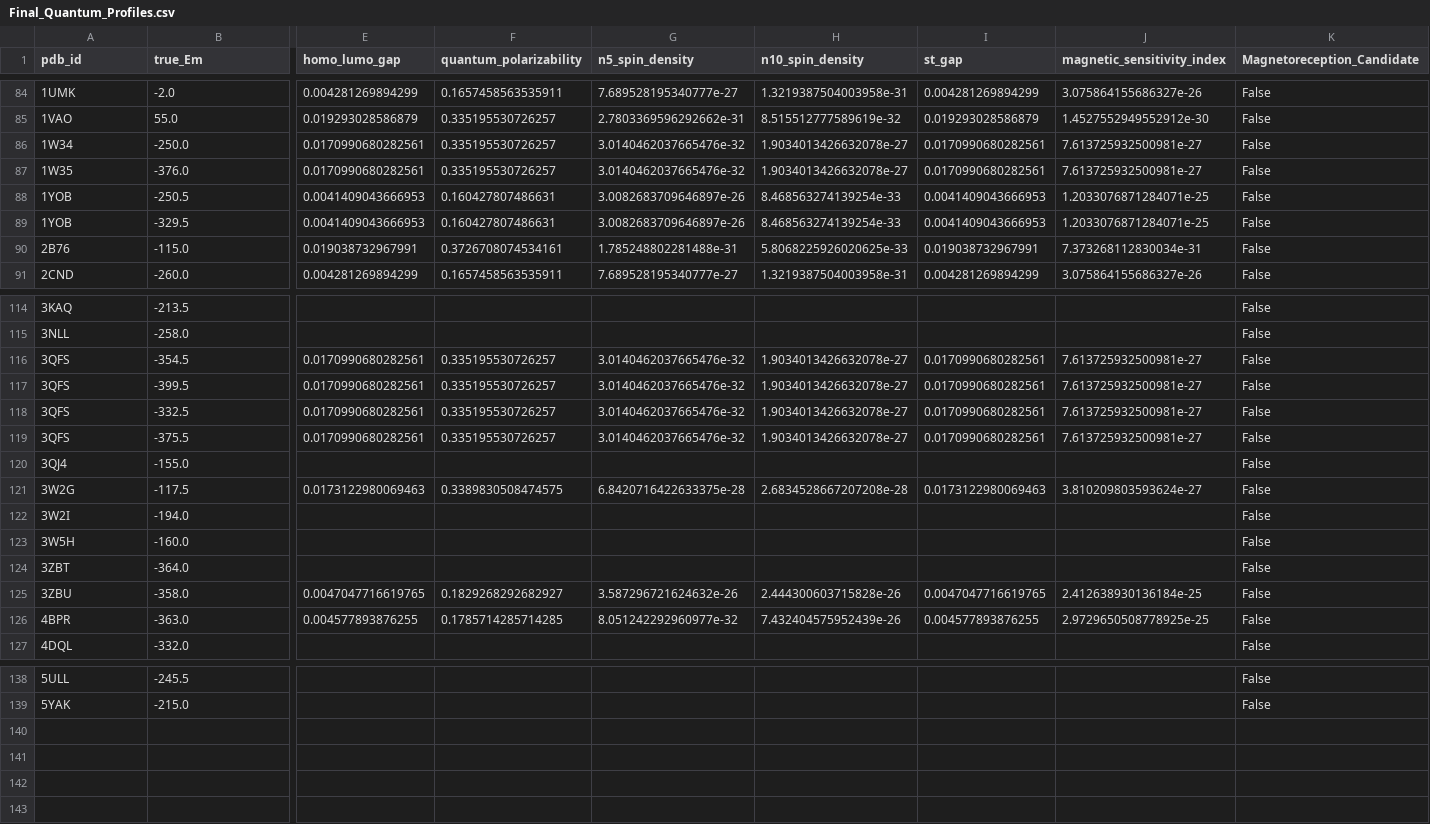
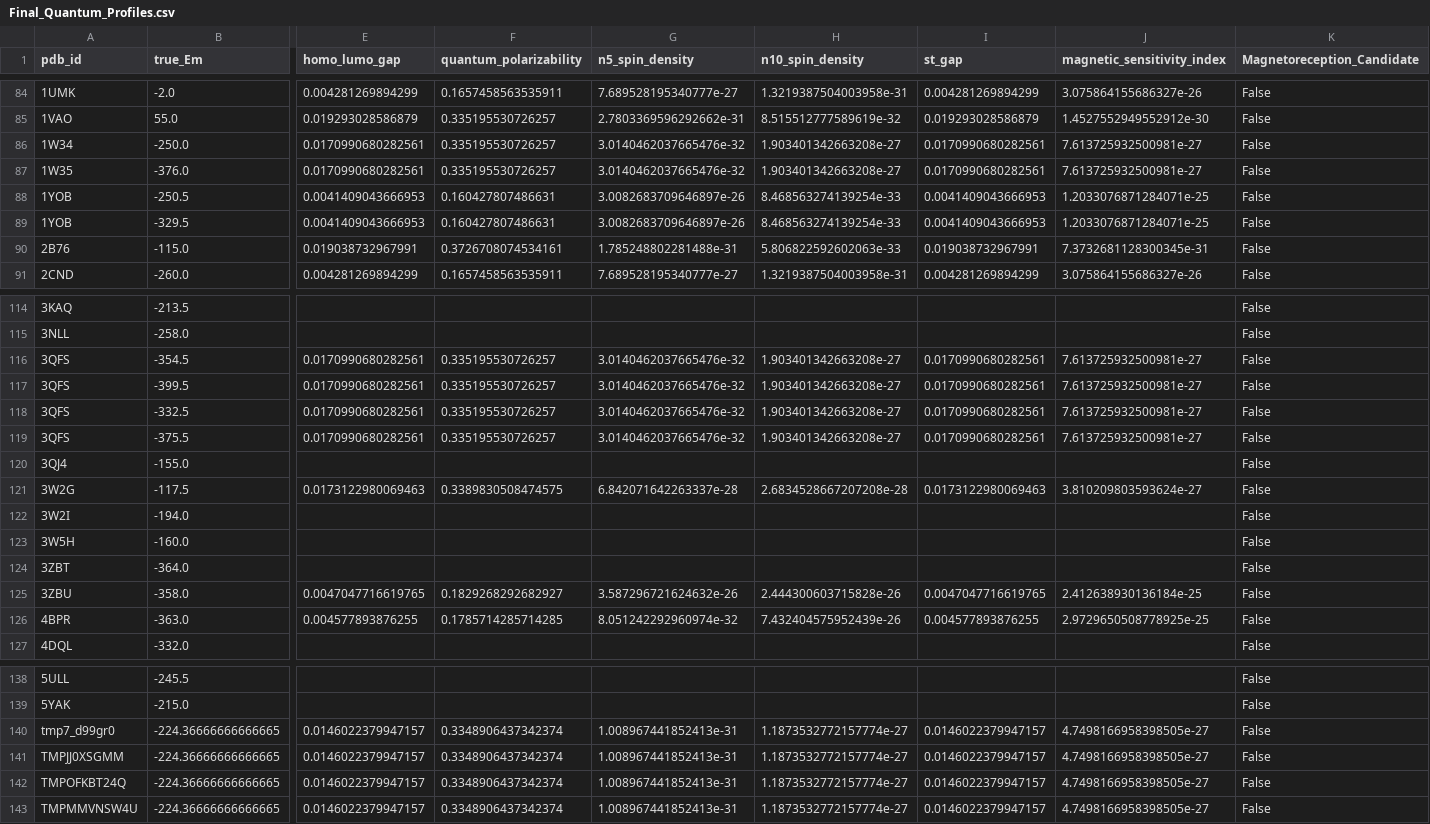
Before and after one commit to PrithivP12/Science_Fair-25-26, a CSV file: artifacts/qc_n5_gpr/Final_Quantum_Profiles.csv, drawn as a sheet; only a part is shown, gaps mark what is left out; rows hold the shown columns only; the diff covers the shown part only; the diff names each change by its address in the sheet, - before the commit and + after, or states it on an @@ line.

Commit message:
fix: handle single-sample clustering, append profiles, and refresh UI after uploads

```diff
--- a/artifacts/qc_n5_gpr/Final_Quantum_Profiles.csv
+++ b/artifacts/qc_n5_gpr/Final_Quantum_Profiles.csv
-H86:H87 (n10_spin_density): 1.9034013426632078e-27
+H86:H87 (n10_spin_density): 1.903401342663208e-27
-H90 (n10_spin_density): 5.8068225926020625e-33
+H90 (n10_spin_density): 5.806822592602063e-33
-J90 (magnetic_sensitivity_index): 7.373268112830034e-31
+J90 (magnetic_sensitivity_index): 7.3732681128300345e-31
-H116:H119 (n10_spin_density): 1.9034013426632078e-27
+H116:H119 (n10_spin_density): 1.903401342663208e-27
-G121 (n5_spin_density): 6.8420716422633375e-28
+G121 (n5_spin_density): 6.842071642263337e-28
-G126 (n5_spin_density): 8.051242292960977e-32
+G126 (n5_spin_density): 8.051242292960974e-32
+row 140: tmp7_d99gr0 | -224.36666666666665 | 0.0146022379947157 | 0.3348906437342374 | 1.008967441852413e-31 | 1.1873532772157774e-27 | 0.0146022379947157 | 4.7498166958398505e-27 | False
+row 141: TMPJJ0XSGMM | -224.36666666666665 | 0.0146022379947157 | 0.3348906437342374 | 1.008967441852413e-31 | 1.1873532772157774e-27 | 0.0146022379947157 | 4.7498166958398505e-27 | False
+row 142: TMPOFKBT24Q | -224.36666666666665 | 0.0146022379947157 | 0.3348906437342374 | 1.008967441852413e-31 | 1.1873532772157774e-27 | 0.0146022379947157 | 4.7498166958398505e-27 | False
+row 143: TMPMMVNSW4U | -224.36666666666665 | 0.0146022379947157 | 0.3348906437342374 | 1.008967441852413e-31 | 1.1873532772157774e-27 | 0.0146022379947157 | 4.7498166958398505e-27 | False
```
Also changed, not shown: 11 edited cells elsewhere in this file, 4 other files.
